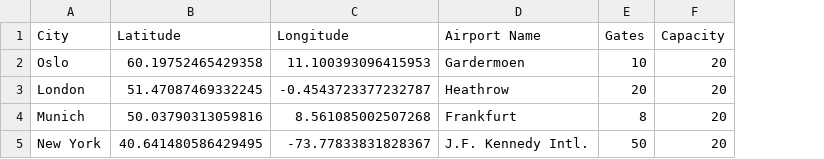
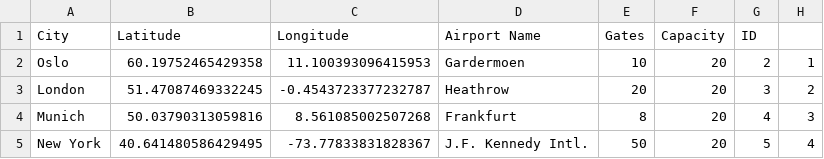
Before and after one commit to sleipner01/tdt4100-project, a CSV file: src/main/resources/airlineManager/gamefiles/airports.csv, drawn as a sheet; the diff names each change by its address in the sheet, - before the commit and + after, or states it on an @@ line.

```diff
--- a/src/main/resources/airlineManager/gamefiles/airports.csv
+++ b/src/main/resources/airlineManager/gamefiles/airports.csv
+column G (ID), rows 2-5: 2 | 3 | 4 | 5
+column H, rows 2-5: 1 | 2 | 3 | 4
```
Also changed, not shown: 3 other files.
